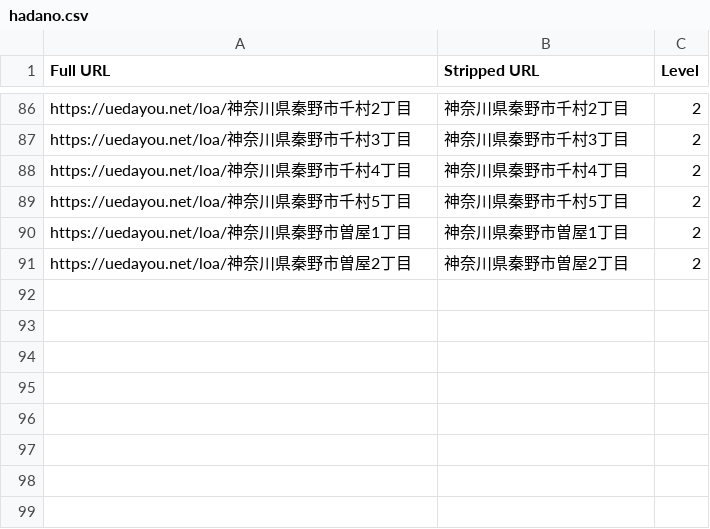
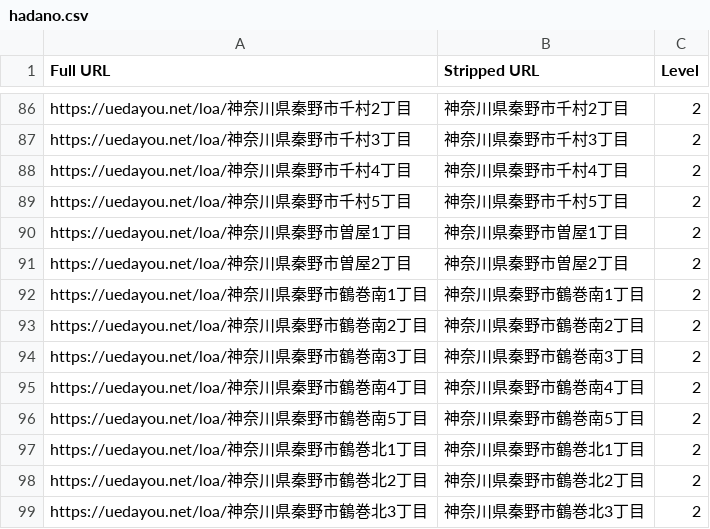
Before and after one commit to toranekoland/poster-map, a CSV file: dataset/kanagawa/hadano.csv, drawn as a sheet; only a part is shown, gaps mark what is left out.

```diff
--- a/dataset/kanagawa/hadano.csv
+++ b/dataset/kanagawa/hadano.csv
@@ -91 +91,9 @@ https://uedayou.net/loa/神奈川県秦野市曽屋1丁目,神奈川県秦野市
 https://uedayou.net/loa/神奈川県秦野市曽屋2丁目,神奈川県秦野市曽屋2丁目,2
+https://uedayou.net/loa/神奈川県秦野市鶴巻南1丁目,神奈川県秦野市鶴巻南1丁目,2
+https://uedayou.net/loa/神奈川県秦野市鶴巻南2丁目,神奈川県秦野市鶴巻南2丁目,2
+https://uedayou.net/loa/神奈川県秦野市鶴巻南3丁目,神奈川県秦野市鶴巻南3丁目,2
+https://uedayou.net/loa/神奈川県秦野市鶴巻南4丁目,神奈川県秦野市鶴巻南4丁目,2
+https://uedayou.net/loa/神奈川県秦野市鶴巻南5丁目,神奈川県秦野市鶴巻南5丁目,2
+https://uedayou.net/loa/神奈川県秦野市鶴巻北1丁目,神奈川県秦野市鶴巻北1丁目,2
+https://uedayou.net/loa/神奈川県秦野市鶴巻北2丁目,神奈川県秦野市鶴巻北2丁目,2
+https://uedayou.net/loa/神奈川県秦野市鶴巻北3丁目,神奈川県秦野市鶴巻北3丁目,2
```
Also changed, not shown: public/data/conquerlist.csv, 3 other files.
